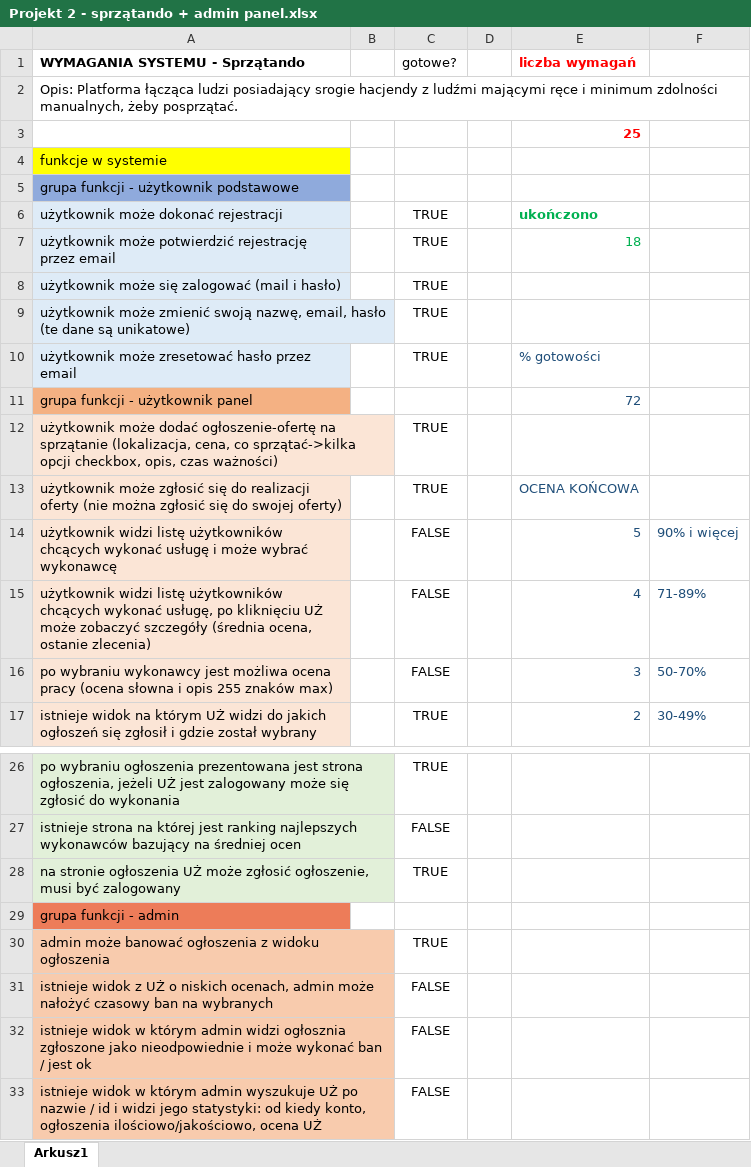
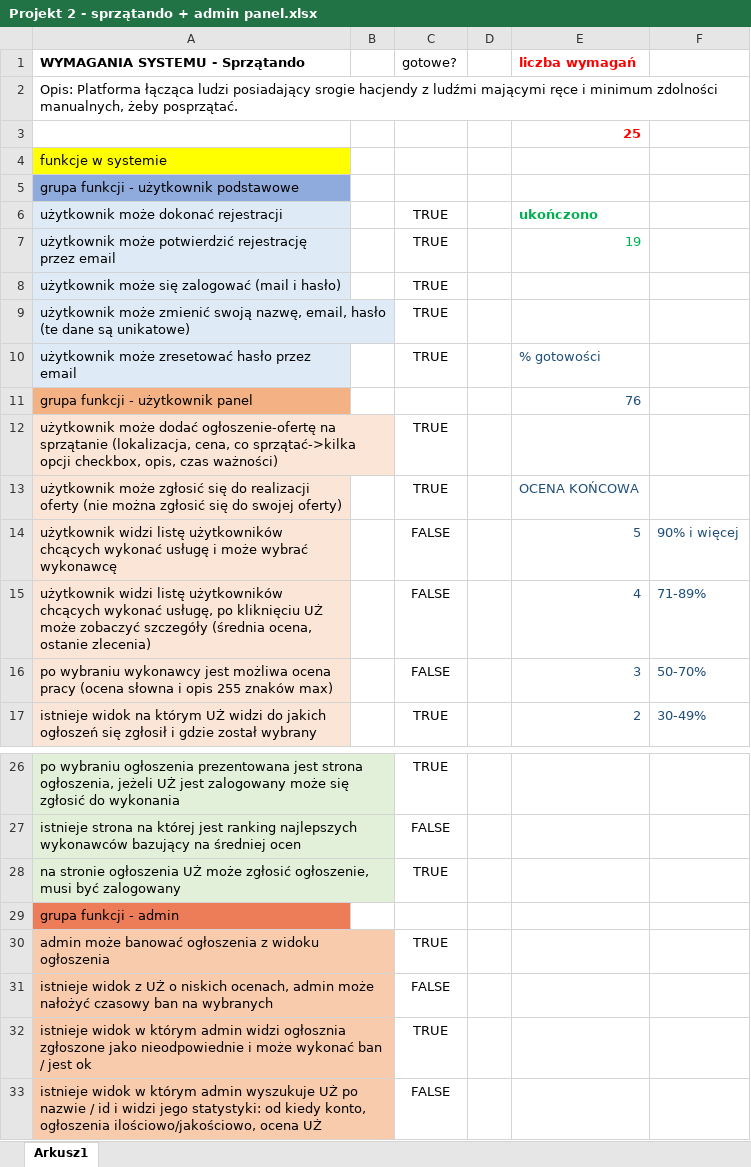
Before and after one commit to dawidlinek/Sprzatando, an Excel workbook: Projekt 2 - sprzątando + admin panel.xlsx, sheet Arkusz1, drawn as a sheet; only a part is shown, gaps mark what is left out; values as stored, in another font and other column widths than the file's, no borders; conditional formats not drawn; the diff names each change by its address in the sheet, - before the commit and + after, or states it on an @@ line.

Commit message:
excel

```diff
--- a/Projekt 2 - sprzątando + admin panel.xlsx (sheet Arkusz1)
+++ b/Projekt 2 - sprzątando + admin panel.xlsx (sheet Arkusz1)
-E7 (liczba wymagań): 18
+E7 (liczba wymagań): 19
-E11 (liczba wymagań): 72
+E11 (liczba wymagań): 76
-C32 (gotowe?): FALSE
+C32 (gotowe?): TRUE
```
